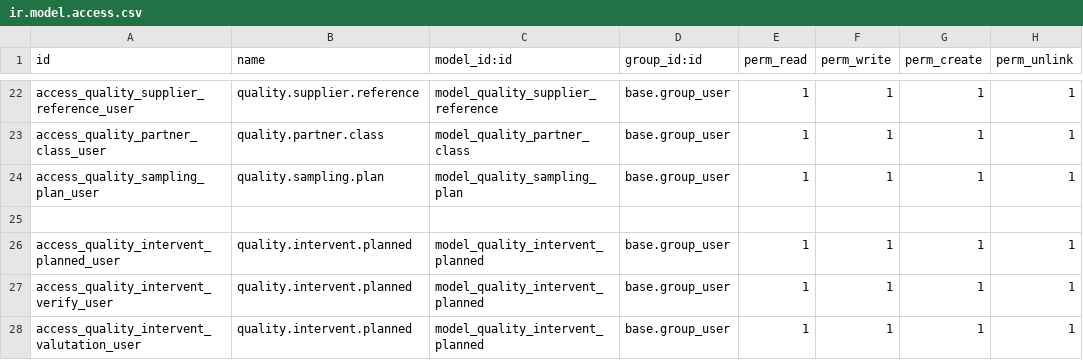
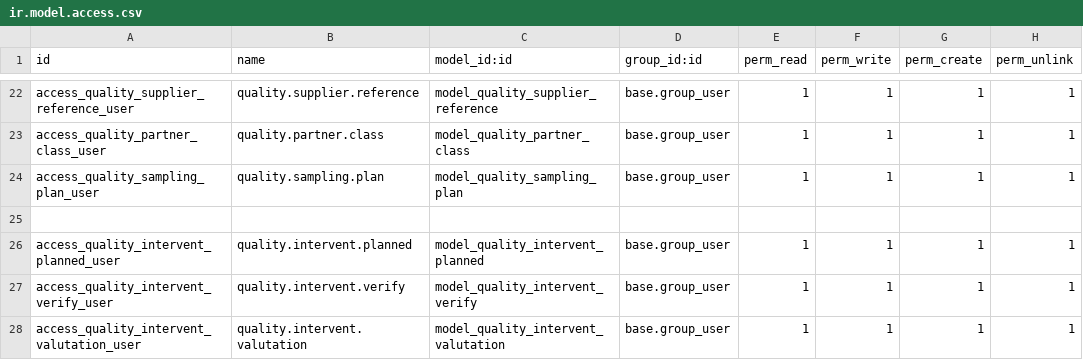
Before and after one commit to Micronaet/micronaet-quality, a CSV file: quality/security/ir.model.access.csv, drawn as a sheet; only a part is shown, gaps mark what is left out.

Commit message:
generic bugfix (fast message)

```diff
--- a/quality/security/ir.model.access.csv
+++ b/quality/security/ir.model.access.csv
@@ -26,3 +26,3 @@
 "access_quality_intervent_planned_user","quality.intervent.planned","model_quality_intervent_planned","base.group_user",1,1,1,1
-"access_quality_intervent_verify_user","quality.intervent.planned","model_quality_intervent_planned","base.group_user",1,1,1,1
-"access_quality_intervent_valutation_user","quality.intervent.planned","model_quality_intervent_planned","base.group_user",1,1,1,1
+"access_quality_intervent_verify_user","quality.intervent.verify","model_quality_intervent_verify","base.group_user",1,1,1,1
+"access_quality_intervent_valutation_user","quality.intervent.valutation","model_quality_intervent_valutation","base.group_user",1,1,1,1
```
